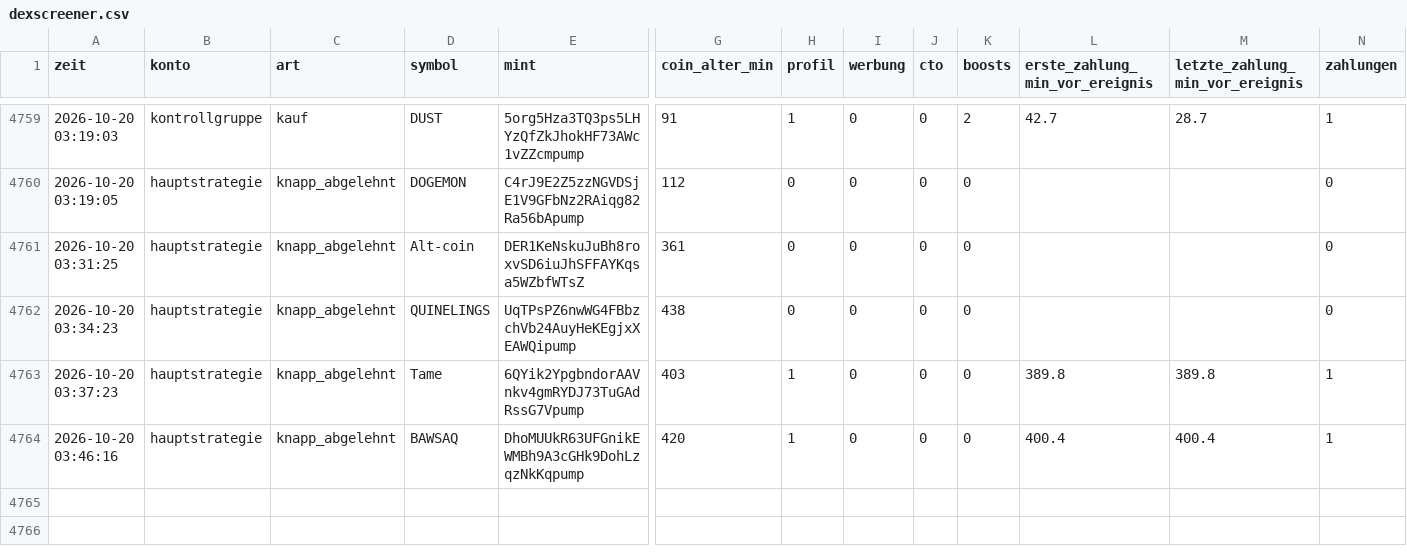
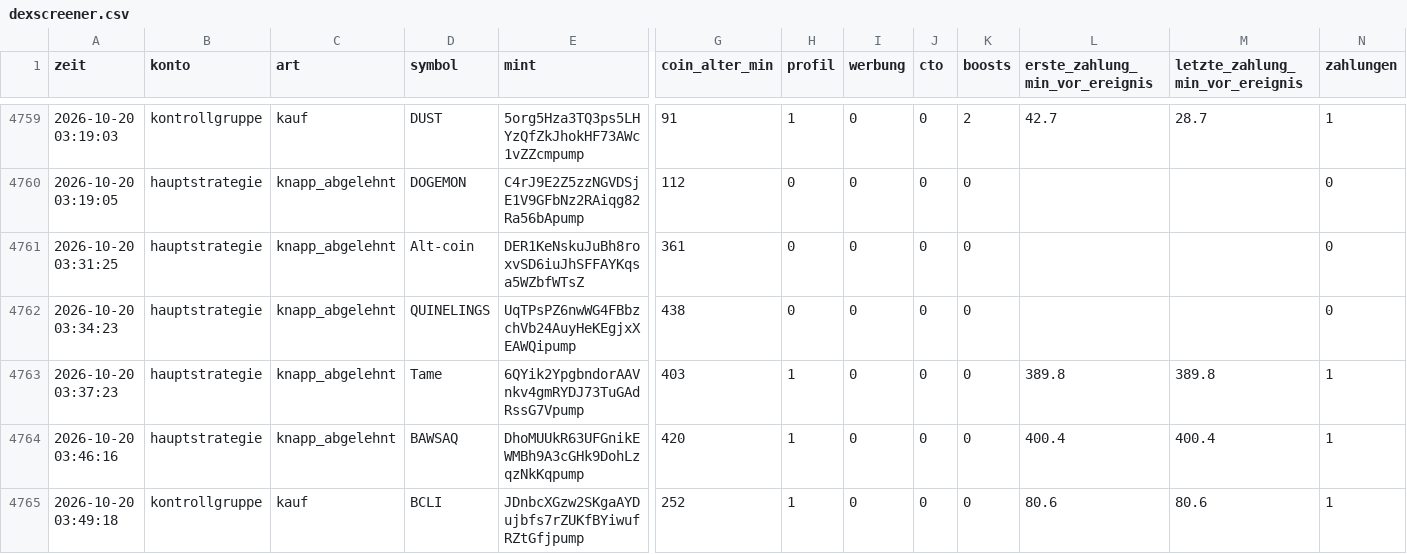
Before and after one commit to Jubosaurus/solana-meme-paperbot, a CSV file: dexscreener.csv, drawn as a sheet; only a part is shown, gaps mark what is left out; rows hold the shown columns only; the diff names each change by its address in the sheet, - before the commit and + after, or states it on an @@ line.

```diff
--- a/dexscreener.csv
+++ b/dexscreener.csv
+row 4765: 2026-10-20 03:49:18 | kontrollgruppe | kauf | BCLI | JDnbcXGzw2SKgaAYDujbfs7rZUKfBYiwufRZtGfjpump | 252 | 1 | 0 | 0 | 0 | 80.6 | 80.6 | 1
```
Also changed, not shown: abgelehnt/2026-10-20.csv, flugschreiber/2026-10-20.csv, 18 other files.
